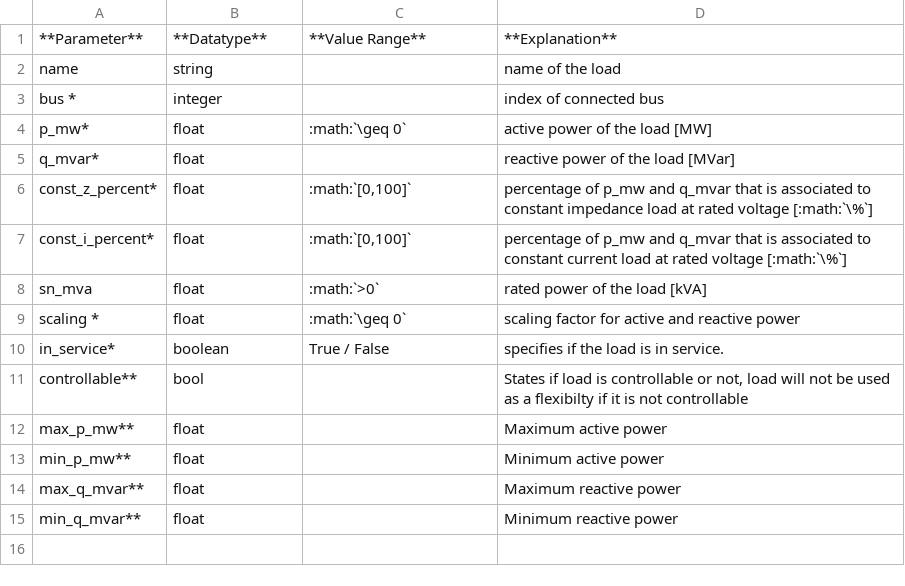
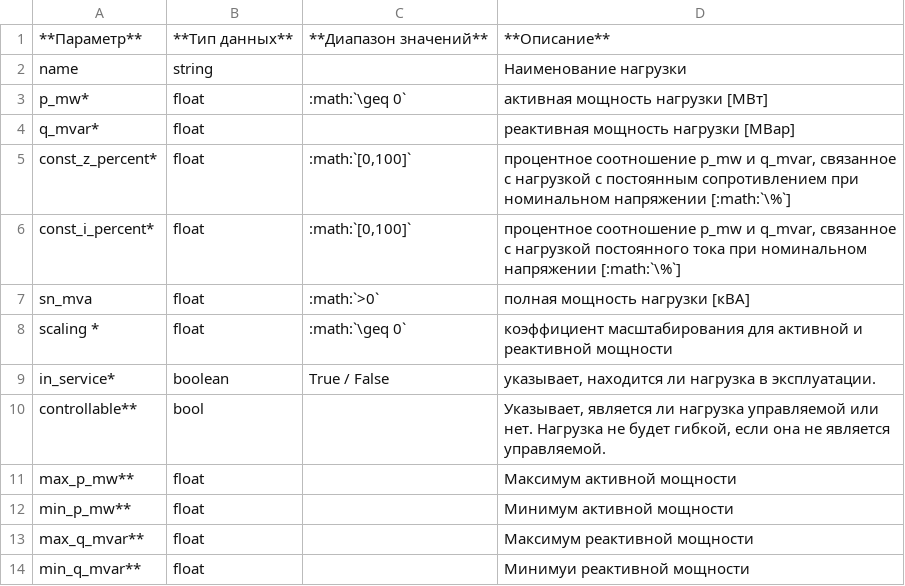
Before and after one commit to vicjan89/doctkz, a CSV file: docs/source/elements/load_par.csv, drawn as a sheet.

Commit message:
Переведен элемент Нагрузка и заглавие описание единиц измерений

```diff
--- a/docs/source/elements/load_par.csv
+++ b/docs/source/elements/load_par.csv
@@ -1,15 +1,14 @@
-**Parameter**;**Datatype**;**Value Range**;**Explanation**
-name;string;;name of the load
-bus *;integer;;index of connected bus
-p_mw*;float;:math:`\geq 0`;active power of the load [MW]
-q_mvar*;float;;reactive power of the load [MVar]
-const_z_percent*;float;:math:`[0,100]`;percentage of p_mw and q_mvar that is associated to constant impedance load at rated voltage [:math:`\%`]
-const_i_percent*;float;:math:`[0,100]`;percentage of p_mw and q_mvar that is associated to constant current load at rated voltage [:math:`\%`]
-sn_mva;float;:math:`>0`;rated power of the load [kVA]
-scaling *;float;:math:`\geq 0`;scaling factor for active and reactive power
-in_service*;boolean;True / False;specifies if the load is in service.
-controllable**;bool;;States if load is controllable or not, load will not be used as a flexibilty if it is not controllable
-max_p_mw**;float;;Maximum active power
-min_p_mw**;float;;Minimum active power
-max_q_mvar**;float;;Maximum reactive power
-min_q_mvar**;float;;Minimum reactive power
+**Параметр**;**Тип данных**;**Диапазон значений**;**Описание**
+name;string;;Наименование нагрузки
+p_mw*;float;:math:`\geq 0`;активная мощность нагрузки [МВт]
+q_mvar*;float;;реактивная мощность нагрузки [МВар]
+const_z_percent*;float;:math:`[0,100]`;процентное соотношение p_mw и q_mvar, связанное с нагрузкой с постоянным сопротивлением при номинальном напряжении [:math:`\%`]
+const_i_percent*;float;:math:`[0,100]`;процентное соотношение p_mw и q_mvar, связанное с нагрузкой постоянного тока при номинальном напряжении [:math:`\%`]
+sn_mva;float;:math:`>0`;полная мощность нагрузки [кВА]
+scaling *;float;:math:`\geq 0`;коэффициент масштабирования для активной и реактивной мощности
+in_service*;boolean;True / False;указывает, находится ли нагрузка в эксплуатации.
+controllable**;bool;;Указывает, является ли нагрузка управляемой или нет. Нагрузка не будет гибкой, если она не является управляемой.
+max_p_mw**;float;;Максимум активной мощности
+min_p_mw**;float;;Минимум активной мощности
+max_q_mvar**;float;;Максимум реактивной мощности
+min_q_mvar**;float;;Минимуи реактивной мощности
```
Also changed, not shown: docs/source/elements/load_res.csv, 2 other files.
